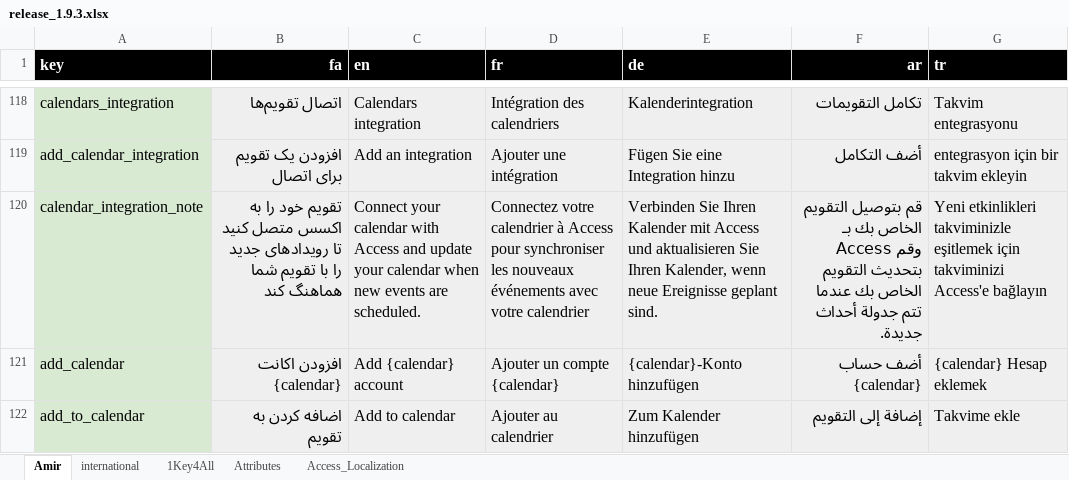
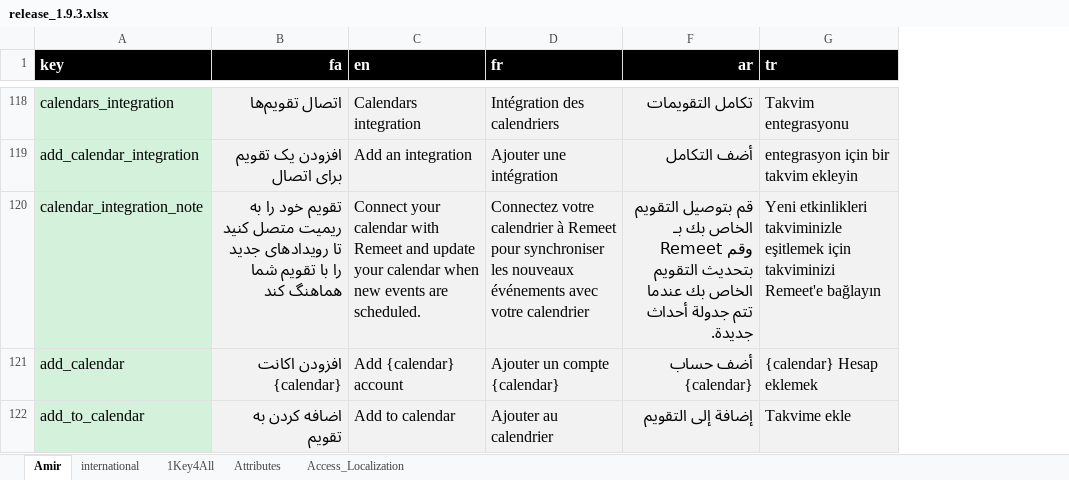
Before and after one commit to novaday-co/access_localization, an Excel workbook: release_1.9.3.xlsx, sheet Amir, drawn as a sheet; only a part is shown, gaps mark what is left out; values as stored, in another font and other column widths than the file's, no borders; charts and pictures and conditional formats not drawn; removed rows and columns are numbered as before the commit, all else as after; the diff covers the shown part only; the diff names each change by its address in the sheet, - before the commit and + after, or states it on an @@ line.

Commit message:
Update Translation Remeet

```diff
--- a/release_1.9.3.xlsx (sheet Amir)
+++ b/release_1.9.3.xlsx (sheet Amir)
@@ column E (de) hidden, rows 118-122: Kalenderintegration | Fügen Sie eine Integration hinzu | Verbinden Sie Ihren Kalender mit Access und aktualisieren Sie Ihren Kalender, wenn neue Ereignisse geplant sind. | {calendar}-Konto hinzufügen | Zum Kalender hinzufügen @@
-B120 (fa): …را به اکسس متصل کنید…
+B120 (fa): …را به ریمیت متصل کنید…
-C120 (en): …calendar with Access and update…
+C120 (en): …calendar with Remeet and update…
-D120 (fr): …calendrier à Access pour synchroniser…
+D120 (fr): …calendrier à Remeet pour synchroniser…
-F120 (ar): …بك بـ Access وقم بتحديث…
+F120 (ar): …بك بـ Remeet وقم بتحديث…
-G120 (tr): …için takviminizi Access'e bağlayın
+G120 (tr): …için takviminizi Remeet'e bağlayın
```
Also changed, not shown: 241 added rows, 64 edited cells and cell formats elsewhere in this sheet, hidden cells, charts or pictures.
